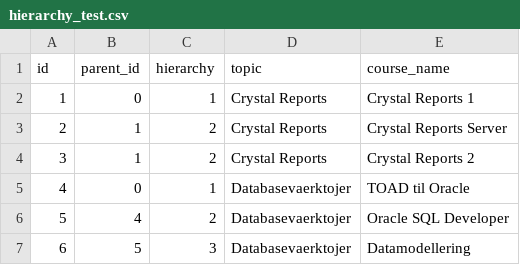
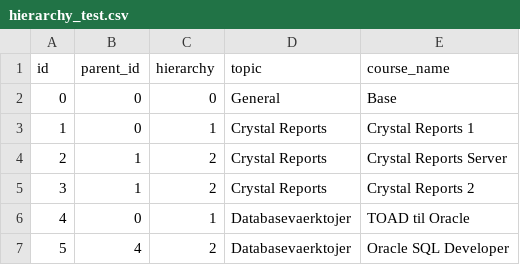
Before and after one commit to shourikan/data, a CSV file: hierarchy_test.csv, drawn as a sheet; only a part is shown; the shorter side is filled out with more unchanged rows; the diff names each change by its address in the sheet, - before the commit and + after, or states it on an @@ line.

Commit message:
Update hierarchy_test.csv

```diff
--- a/hierarchy_test.csv
+++ b/hierarchy_test.csv
+row 2: 0 | 0 | 0 | General | Base
```
